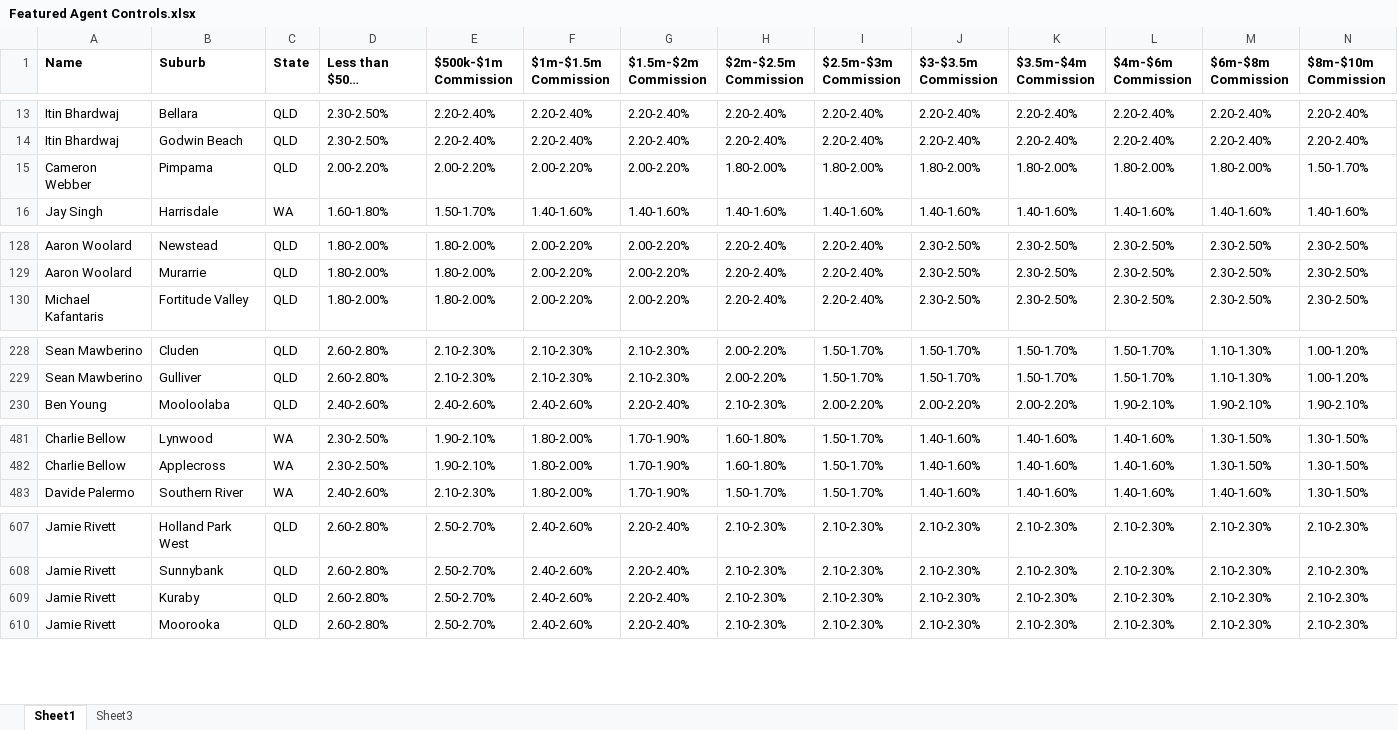
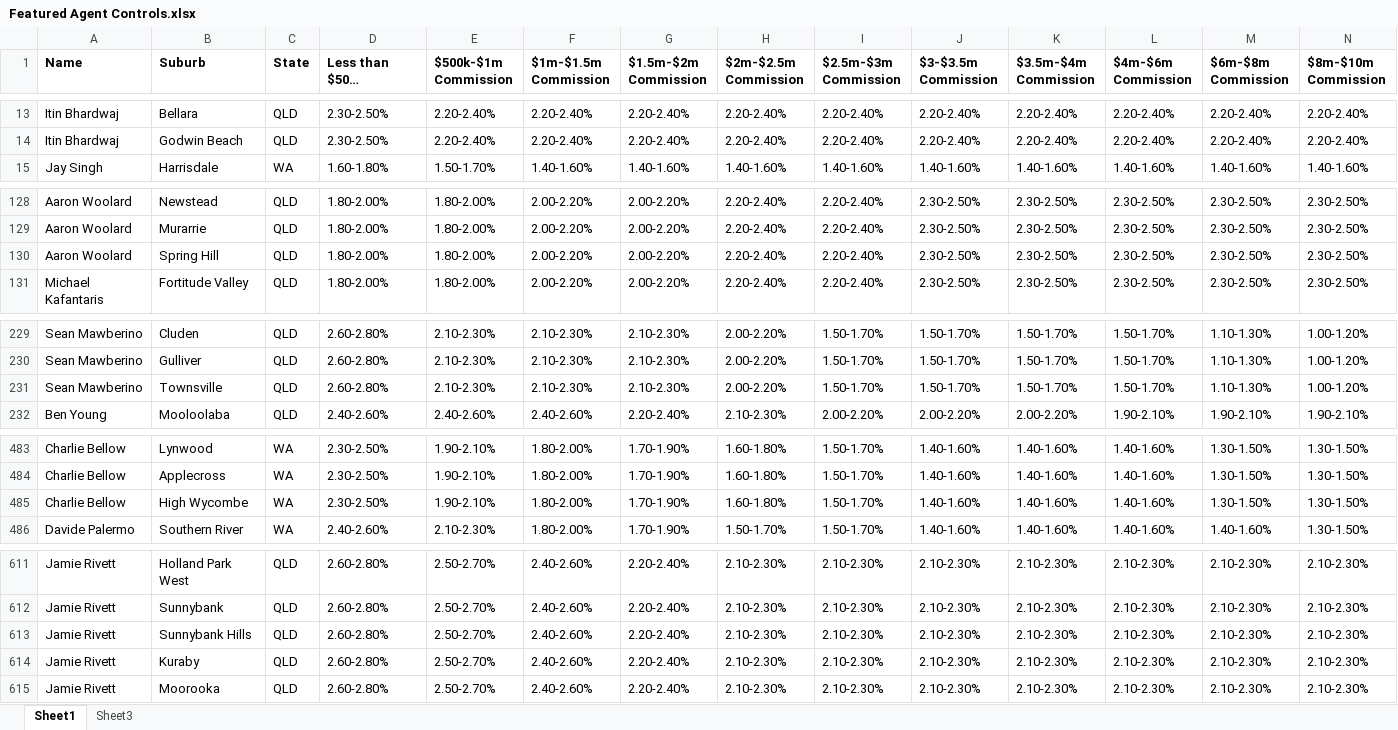
Before and after one commit to Kunal-Barve/AgentLink, an Excel workbook: app/assets/google_sheets/Featured Agent Controls.xlsx, sheet Sheet1, drawn as a sheet; only a part is shown, gaps mark what is left out; long unchanged cells end in …; values as stored, in another font and other column widths than the file's, no borders; charts and pictures and conditional formats not drawn; removed rows and columns are numbered as before the commit, all else as after; rows hold the shown columns only; the diff covers the shown part only; the diff names each change by its address in the sheet, - before the commit and + after, or states it on an @@ line.

```diff
--- a/app/assets/google_sheets/Featured Agent Controls.xlsx (sheet Sheet1)
+++ b/app/assets/google_sheets/Featured Agent Controls.xlsx (sheet Sheet1)
-row 15: Cameron Webber | Pimpama | QLD | 2.00-2.20% | 2.00-2.20% | 2.00-2.20% | 2.00-2.20% | 1.80-2.00% | 1.80-2.00% | 1.80-2.00% | 1.80-2.00% | 1.80-2.00% | 1.80-2.00% | 1.50-1.70%
+row 130: Aaron Woolard | Spring Hill | QLD | 1.80-2.00% | 1.80-2.00% | 2.00-2.20% | 2.00-2.20% | 2.20-2.40% | 2.20-2.40% | 2.30-2.50% | 2.30-2.50% | 2.30-2.50% | 2.30-2.50% | 2.30-2.50%
+row 231: Sean Mawberino | Townsville | QLD | 2.60-2.80% | 2.10-2.30% | 2.10-2.30% | 2.10-2.30% | 2.00-2.20% | 1.50-1.70% | 1.50-1.70% | 1.50-1.70% | 1.50-1.70% | 1.10-1.30% | 1.00-1.20%
+row 485: Charlie Bellow | High Wycombe | WA | 2.30-2.50% | 1.90-2.10% | 1.80-2.00% | 1.70-1.90% | 1.60-1.80% | 1.50-1.70% | 1.40-1.60% | 1.40-1.60% | 1.40-1.60% | 1.30-1.50% | 1.30-1.50%
+row 613: Jamie Rivett | Sunnybank Hills | QLD | 2.60-2.80% | 2.50-2.70% | 2.40-2.60% | 2.20-2.40% | 2.10-2.30% | 2.10-2.30% | 2.10-2.30% | 2.10-2.30% | 2.10-2.30% | 2.10-2.30% | 2.10-2.30%
```
Also changed, not shown: 38 added rows and 1 removed row elsewhere in this sheet, app/assets/google_sheets/Agents Subscribed.xlsx, 20 other files.
